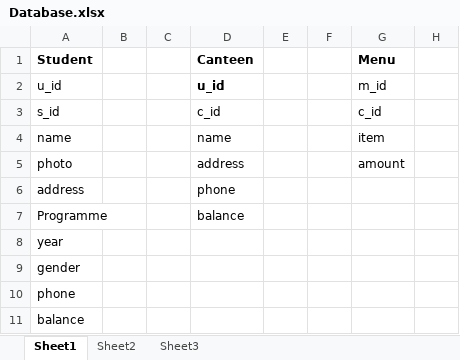
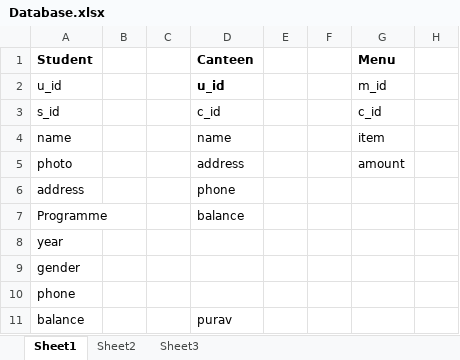
Before and after one commit to puravc/gittry, an Excel workbook: Database.xlsx, sheet Sheet1, drawn as a sheet; only a part is shown; values as stored, in another font and other column widths than the file's, no borders; the diff names each change by its address in the sheet, - before the commit and + after, or states it on an @@ line.

Commit message:
change database

```diff
--- a/Database.xlsx (sheet Sheet1)
+++ b/Database.xlsx (sheet Sheet1)
-D11 (Canteen): (empty)
+D11 (Canteen): purav
```
